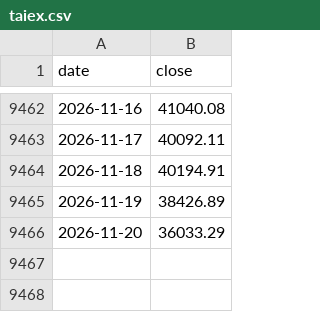
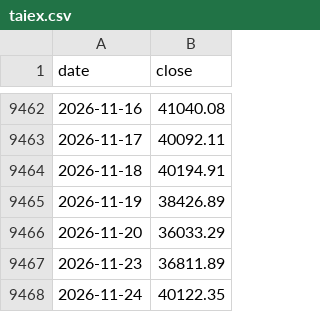
Before and after one commit to higumalu/taiex-pulse, a CSV file: taiex.csv, drawn as a sheet; only a part is shown, gaps mark what is left out; the diff names each change by its address in the sheet, - before the commit and + after, or states it on an @@ line.

```diff
--- a/taiex.csv
+++ b/taiex.csv
+row 9467: 2026-11-23 | 36811.89
+row 9468: 2026-11-24 | 40122.35
```
Also changed, not shown: taifex_net_oi.csv, tpex_daily.csv, 3 other files.
